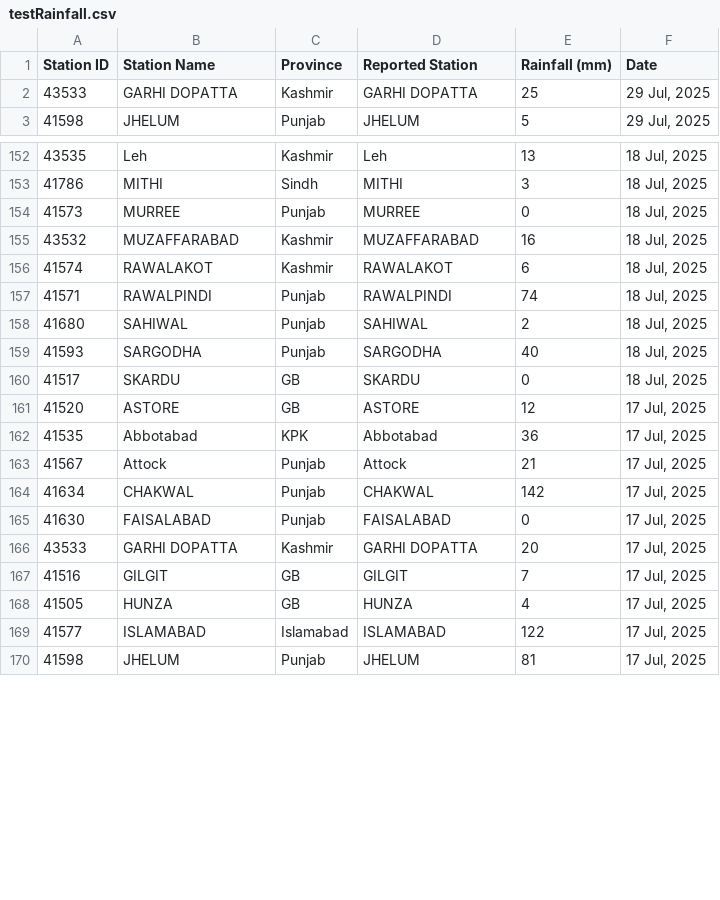
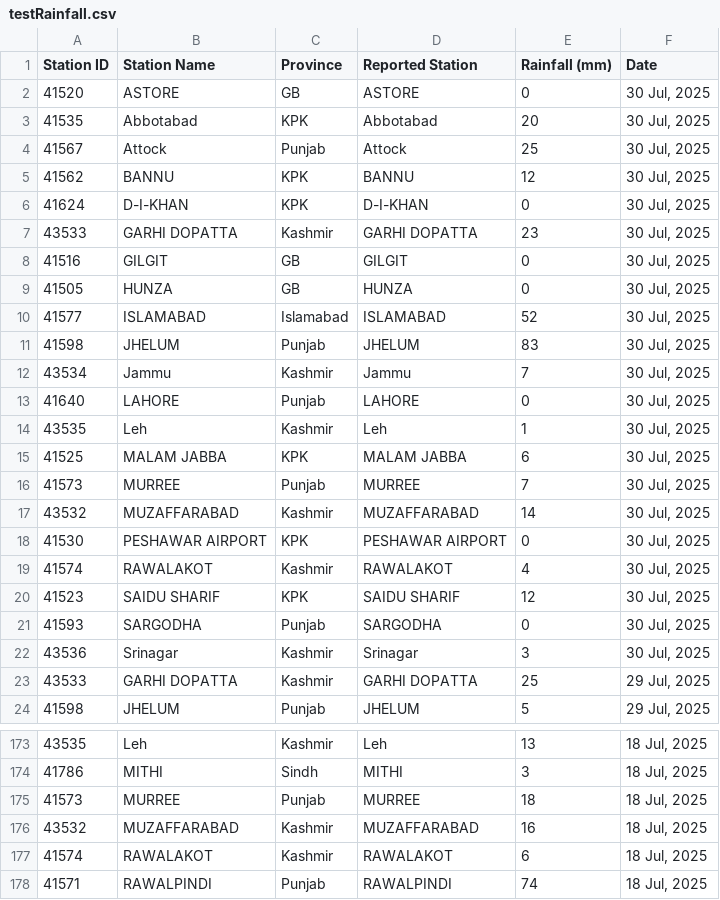
Before and after one commit to muhammadshah10/pakistan-rainfall-scraper, a CSV file: testRainfall.csv, drawn as a sheet; only a part is shown, gaps mark what is left out; the shorter side is filled out with more unchanged rows; the diff covers the shown part only.

```diff
--- a/testRainfall.csv
+++ b/testRainfall.csv
@@ -1,2 +1,23 @@
 Station ID,Station Name,Province,Reported Station,Rainfall (mm),Date
+41520,ASTORE,GB,ASTORE,0,"30 Jul, 2025"
+41535,Abbotabad,KPK,Abbotabad,20,"30 Jul, 2025"
+41567,Attock,Punjab,Attock,25,"30 Jul, 2025"
+41562,BANNU,KPK,BANNU,12,"30 Jul, 2025"
+41624,D-I-KHAN,KPK,D-I-KHAN,0,"30 Jul, 2025"
+43533,GARHI DOPATTA,Kashmir,GARHI DOPATTA,23,"30 Jul, 2025"
+41516,GILGIT,GB,GILGIT,0,"30 Jul, 2025"
+41505,HUNZA,GB,HUNZA,0,"30 Jul, 2025"
+41577,ISLAMABAD,Islamabad,ISLAMABAD,52,"30 Jul, 2025"
+41598,JHELUM,Punjab,JHELUM,83,"30 Jul, 2025"
+43534,Jammu,Kashmir,Jammu,7,"30 Jul, 2025"
+41640,LAHORE,Punjab,LAHORE,0,"30 Jul, 2025"
+43535,Leh,Kashmir,Leh,1,"30 Jul, 2025"
+41525,MALAM JABBA,KPK,MALAM JABBA,6,"30 Jul, 2025"
+41573,MURREE,Punjab,MURREE,7,"30 Jul, 2025"
+43532,MUZAFFARABAD,Kashmir,MUZAFFARABAD,14,"30 Jul, 2025"
+41530,PESHAWAR AIRPORT,KPK,PESHAWAR AIRPORT,0,"30 Jul, 2025"
+41574,RAWALAKOT,Kashmir,RAWALAKOT,4,"30 Jul, 2025"
+41523,SAIDU SHARIF,KPK,SAIDU SHARIF,12,"30 Jul, 2025"
+41593,SARGODHA,Punjab,SARGODHA,0,"30 Jul, 2025"
+43536,Srinagar,Kashmir,Srinagar,3,"30 Jul, 2025"
 43533,GARHI DOPATTA,Kashmir,GARHI DOPATTA,25,"29 Jul, 2025"
@@ -153,3 +174,3 @@
 41786,MITHI,Sindh,MITHI,3,"18 Jul, 2025"
-41573,MURREE,Punjab,MURREE,0,"18 Jul, 2025"
+41573,MURREE,Punjab,MURREE,18,"18 Jul, 2025"
 43532,MUZAFFARABAD,Kashmir,MUZAFFARABAD,16,"18 Jul, 2025"
```
Also changed, not shown: 3 edited cells elsewhere in this file.
